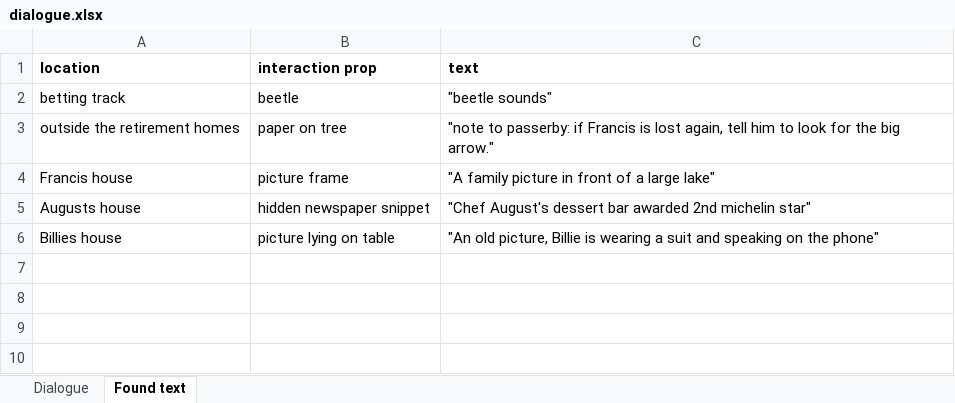
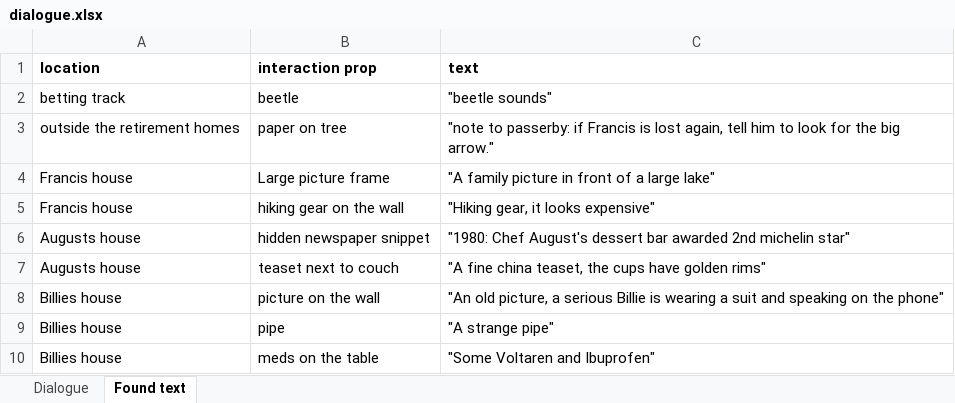
Before and after one commit to livcl-be/Nut-Digger, an Excel workbook: dialogue.xlsx, sheet Found text, drawn as a sheet; values as stored, in another font and other column widths than the file's, no borders; addresses are those after the commit; the diff names each change by its address in the sheet, - before the commit and + after, or states it on an @@ line.

Commit message:
updated dialogue for found items

```diff
--- a/dialogue.xlsx (sheet Found text)
+++ b/dialogue.xlsx (sheet Found text)
-B4 (interaction prop): picture frame
+B4 (interaction prop): Large picture frame
+row 5: Francis house | hiking gear on the wall | "Hiking gear, it looks expensive"
-C6 (text): "Chef August's dessert…
+C6 (text): "1980: Chef August's dessert…
+row 7: Augusts house | teaset next to couch | "A fine china teaset, the cups have golden rims"
-B8 (interaction prop): picture lying on table
+B8 (interaction prop): picture on the wall
-C8 (text): …old picture, Billie is…
+C8 (text): …old picture, a serious Billie is…
+row 9: Billies house | pipe | "A strange pipe"
+row 10: Billies house | meds on the table | "Some Voltaren and Ibuprofen"
```
Also changed, not shown: sheet Dialogue.
